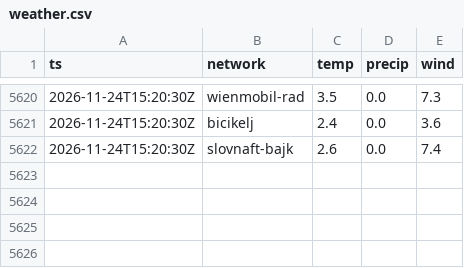
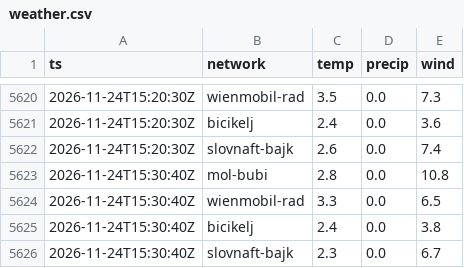
Before and after one commit to agaszner/Bike_Sharing_Availability_Predictor, a CSV file: weather.csv, drawn as a sheet; only a part is shown, gaps mark what is left out; the diff names each change by its address in the sheet, - before the commit and + after, or states it on an @@ line.

```diff
--- a/weather.csv
+++ b/weather.csv
+row 5623: 2026-11-24T15:30:40Z | mol-bubi | 2.8 | 0.0 | 10.8
+row 5624: 2026-11-24T15:30:40Z | wienmobil-rad | 3.3 | 0.0 | 6.5
+row 5625: 2026-11-24T15:30:40Z | bicikelj | 2.4 | 0.0 | 3.8
+row 5626: 2026-11-24T15:30:40Z | slovnaft-bajk | 2.3 | 0.0 | 6.7
```
Also changed, not shown: 5 other files.
